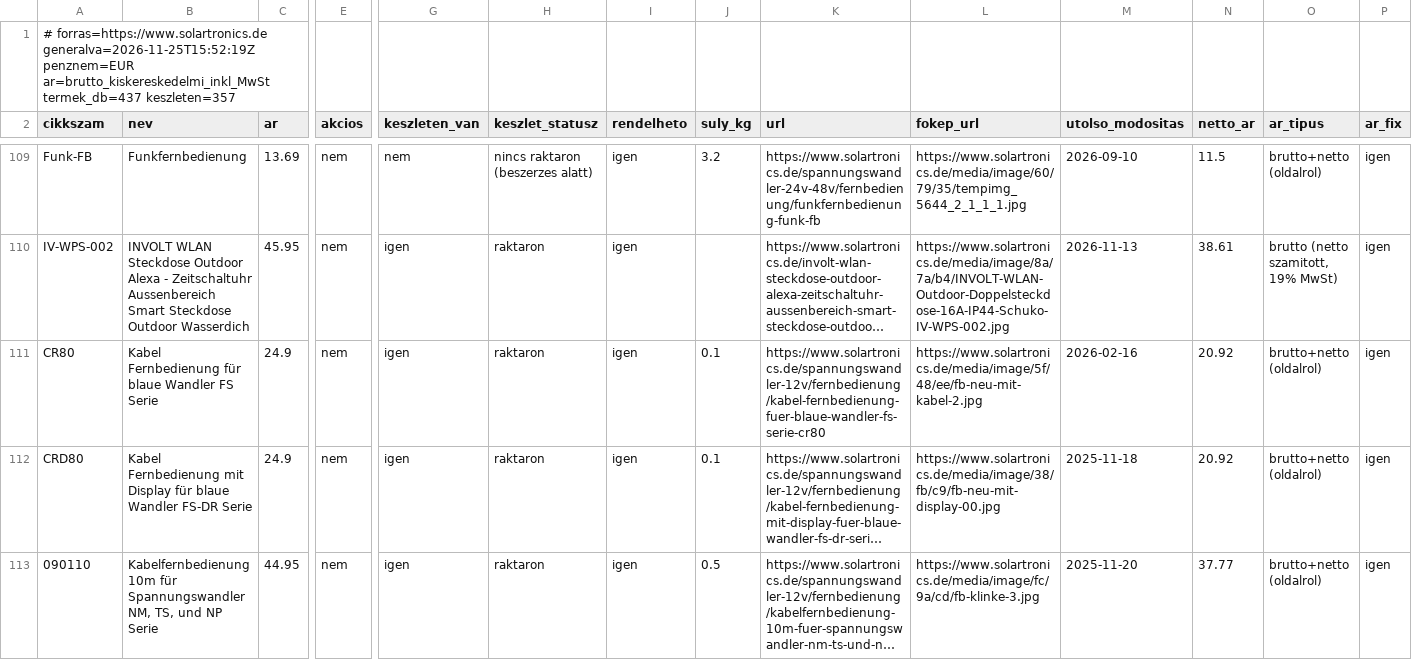
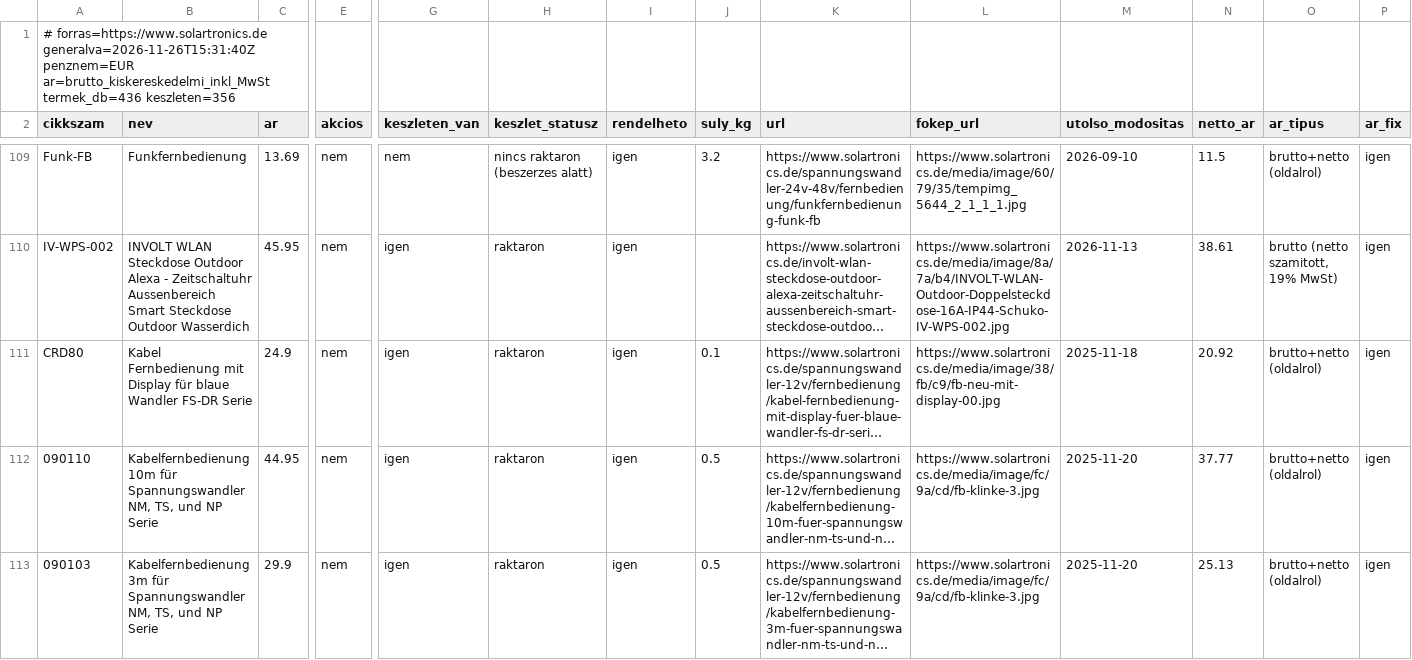
Before and after one commit to szabviktor-aligvarom/solartronics-feed, a CSV file: feed.csv, drawn as a sheet; only a part is shown, gaps mark what is left out; the shorter side is filled out with more unchanged rows; long unchanged cells end in …; rows hold the shown columns only; the diff covers the shown part only; the diff names each change by its address in the sheet, - before the commit and + after, or states it on an @@ line.

```diff
--- a/feed.csv
+++ b/feed.csv
-A1 (cikkszam): # forras=https://www.solartronics.de generalva=2026-11-25T15:52:19Z penznem=EUR ar=brutto_kiskereskedelmi_inkl_MwSt termek_db=437 keszleten=357
+A1 (cikkszam): # forras=https://www.solartronics.de generalva=2026-11-26T15:31:40Z penznem=EUR ar=brutto_kiskereskedelmi_inkl_MwSt termek_db=436 keszleten=356
-row 111: CR80 | Kabel Fernbedienung für blaue Wandler FS Serie | 24.9 | nem | igen | raktaron | igen | 0.1 | https://www.solartronics.de/spannungswandler-12v/fernbedienung/kabel-fernbedienung-fuer-blaue-wandler-fs-serie-cr80 | https://www.solartronics.de/media/image/5f/48/ee/fb-neu-mit-kabel-2.jpg | 2026-02-16 | 20.92 | brutto+netto (oldalrol) | igen
```
Also changed, not shown: 1 edited cell elsewhere in this file, 2 other files.
